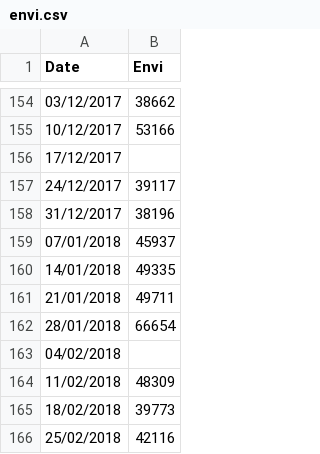
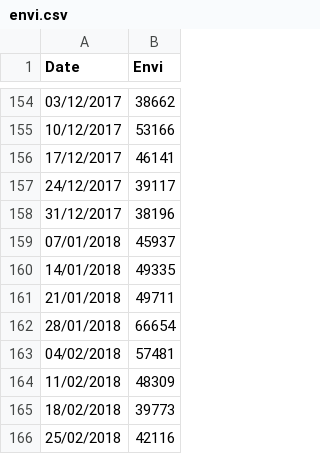
Before and after one commit to OatKID/RegressionMiniProject, a CSV file: DataSet/Envi/envi.csv, drawn as a sheet; only a part is shown, gaps mark what is left out; the diff covers the shown part only.

```diff
--- a/DataSet/Envi/envi.csv
+++ b/DataSet/Envi/envi.csv
@@ -155,3 +155,3 @@ Date,Envi
 10/12/2017,53166
-17/12/2017,
+17/12/2017,46141
 24/12/2017,39117
@@ -162,3 +162,3 @@ Date,Envi
 28/01/2018,66654
-04/02/2018,
+04/02/2018,57481
 11/02/2018,48309
```
Also changed, not shown: 5 edited cells elsewhere in this file, 3 other files.
